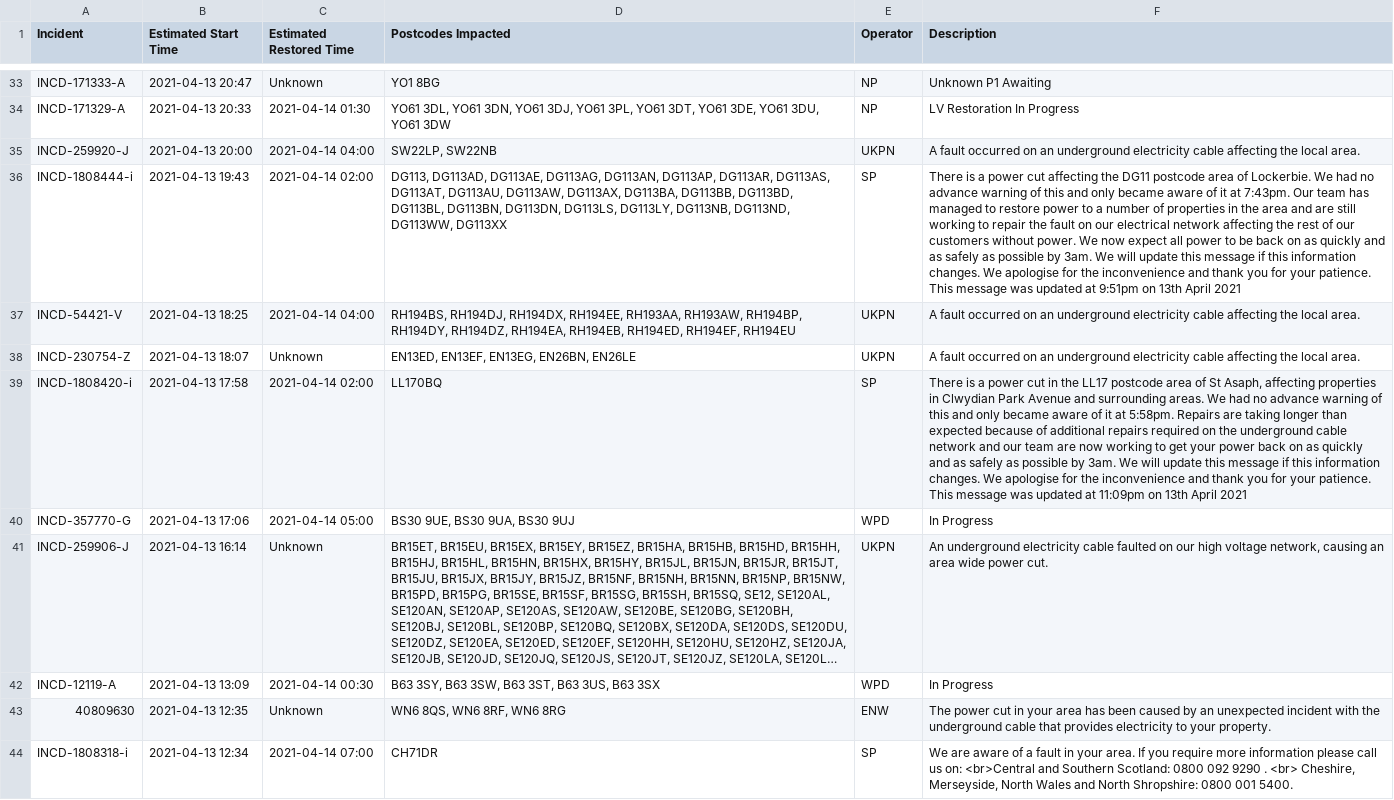
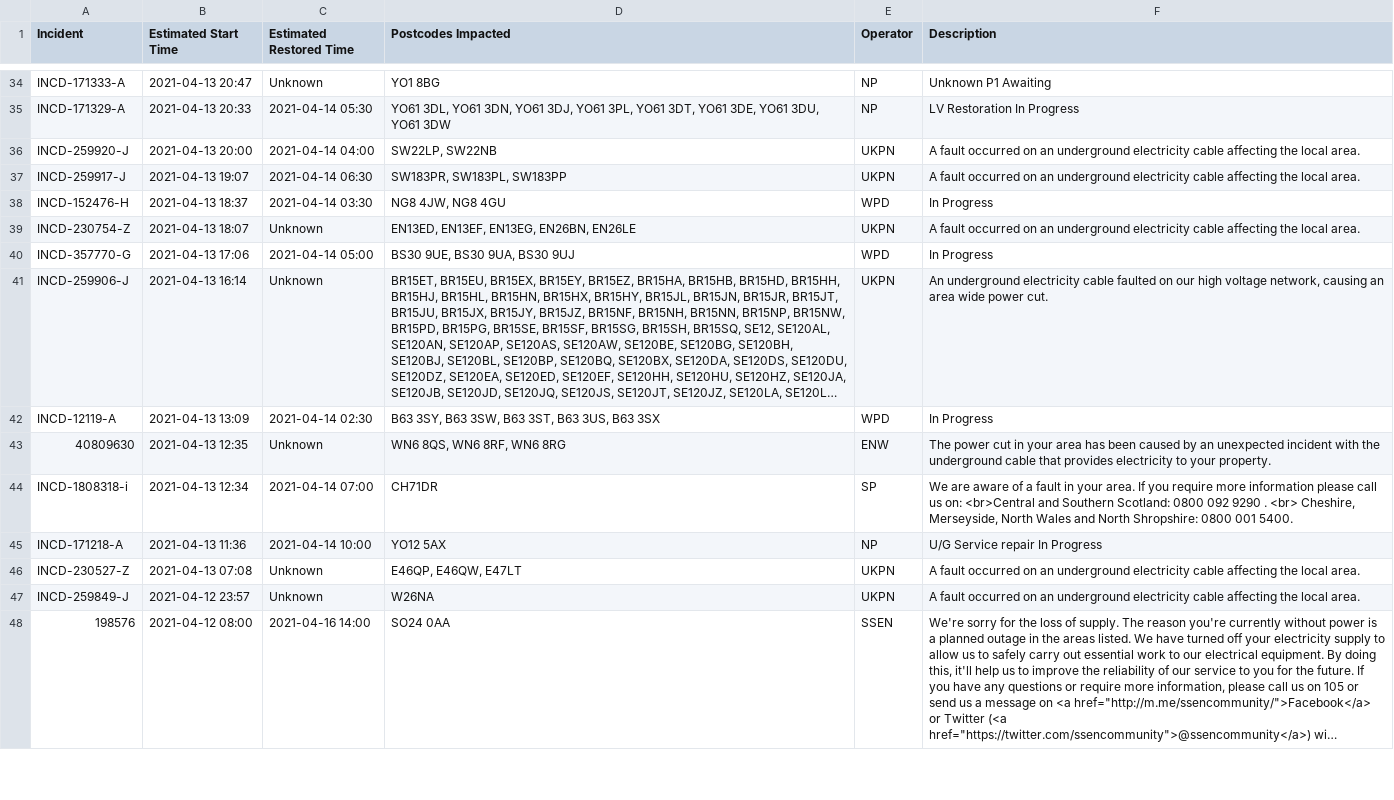
Before and after one commit to OSUKED/Outage-Watch, a CSV file: docs/data/outages.csv, drawn as a sheet; only a part is shown, gaps mark what is left out; the shorter side is filled out with more unchanged rows; long unchanged cells end in …; removed rows and columns are numbered as before the commit, all else as after; the diff covers the shown part only; the diff names each change by its address in the sheet, - before the commit and + after, or states it on an @@ line.

```diff
--- a/docs/data/outages.csv
+++ b/docs/data/outages.csv
-C35 (Estimated Restored Time): 2021-04-14 01:30
+C35 (Estimated Restored Time): 2021-04-14 05:30
-row 36: INCD-1808444-i | 2021-04-13 19:43 | 2021-04-14 02:00 | DG113, DG113AD, DG113AE, DG113AG, DG113AN, DG113AP, DG113AR, DG113AS, DG113AT, DG113AU, DG113AW, DG113AX, DG113BA, DG113BB, DG113BD, DG113BL, DG113BN, DG113DN, DG113LS, DG113LY, DG113NB, DG113ND, DG113WW, DG113XX | SP | There is a power cut affecting the DG11 postcode area of Lockerbie. We had no advance warning of this and only became aware of it at 7:43pm. Our team has managed to restore power to a number of properties in the area and are still working to repair the fault on our electrical network affecting the rest of our customers without power. We now expect all power to be back on as quickly and as safely as possible by 3am. We will update this message if this information changes. We apologise for the inconvenience and thank you for your patience. This message was updated at 9:51pm on 13th April 2021
-A37 (Incident): INCD-54421-V
+A37 (Incident): INCD-259917-J
-B37 (Estimated Start Time): 2021-04-13 18:25
+B37 (Estimated Start Time): 2021-04-13 19:07
-C37 (Estimated Restored Time): 2021-04-14 04:00
+C37 (Estimated Restored Time): 2021-04-14 06:30
-D37 (Postcodes Impacted): RH194BS, RH194DJ, RH194DX, RH194EE, RH193AA, RH193AW, RH194BP, RH194DY, RH194DZ, RH194EA, RH194EB, RH194ED, RH194EF, RH194EU
+D37 (Postcodes Impacted): SW183PR, SW183PL, SW183PP
+row 38: INCD-152476-H | 2021-04-13 18:37 | 2021-04-14 03:30 | NG8 4JW, NG8 4GU | WPD | In Progress
-row 39: INCD-1808420-i | 2021-04-13 17:58 | 2021-04-14 02:00 | LL170BQ | SP | There is a power cut in the LL17 postcode area of St Asaph, affecting properties in Clwydian Park Avenue and surrounding areas. We had no advance warning of this and only became aware of it at 5:58pm. Repairs are taking longer than expected because of additional repairs required on the underground cable network and our team are now working to get your power back on as quickly and as safely as possible by 3am. We will update this message if this information changes. We apologise for the inconvenience and thank you for your patience. This message was updated at 11:09pm on 13th April 2021
-C42 (Estimated Restored Time): 2021-04-14 00:30
+C42 (Estimated Restored Time): 2021-04-14 02:30
```
Also changed, not shown: 5 added rows, 4 removed rows, 8 moved rows and 7 edited cells elsewhere in this file, 8 other files.
